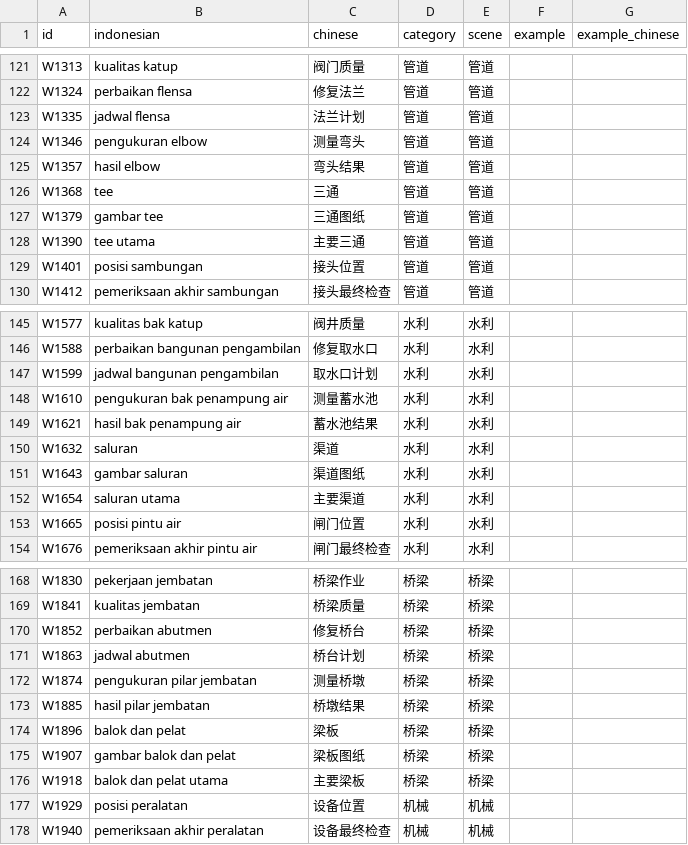
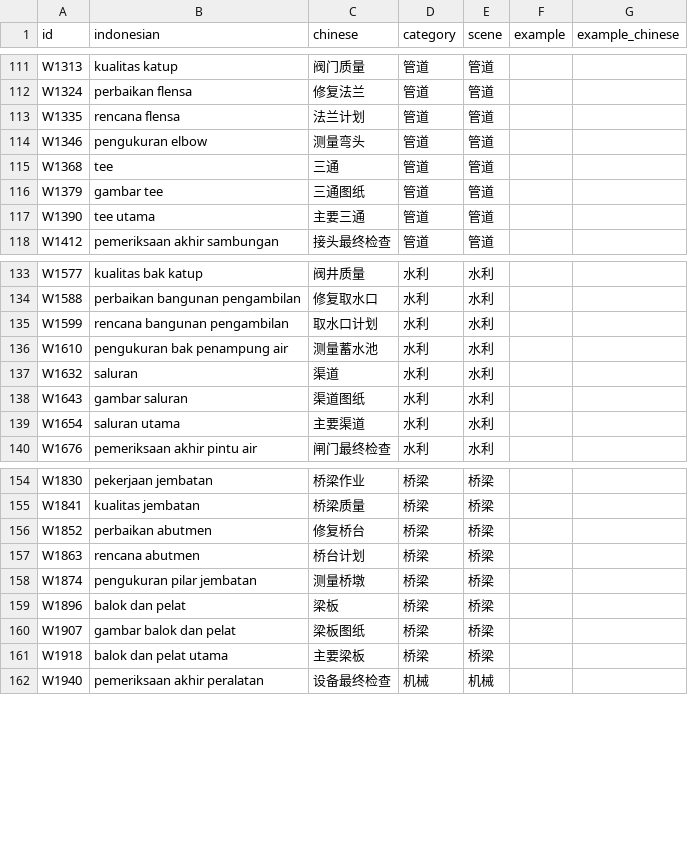
Before and after one commit to mahanshengzhi-ai/IndonesianEngineerApp, a TSV file: app/src/main/assets/words_04.tsv, drawn as a sheet; only a part is shown, gaps mark what is left out; the diff covers the shown part only.

```diff
--- a/app/src/main/assets/words_04.tsv
+++ b/app/src/main/assets/words_04.tsv
@@ -122,5 +112,4 @@ W1313	kualitas katup	阀门质量	管道	管道
 W1324	perbaikan flensa	修复法兰	管道	管道		
-W1335	jadwal flensa	法兰计划	管道	管道		
+W1335	rencana flensa	法兰计划	管道	管道		
 W1346	pengukuran elbow	测量弯头	管道	管道		
-W1357	hasil elbow	弯头结果	管道	管道		
 W1368	tee	三通	管道	管道		
@@ -128,3 +117,2 @@ W1379	gambar tee	三通图纸	管道	管道
 W1390	tee utama	主要三通	管道	管道		
-W1401	posisi sambungan	接头位置	管道	管道		
 W1412	pemeriksaan akhir sambungan	接头最终检查	管道	管道		
@@ -146,5 +134,4 @@ W1577	kualitas bak katup	阀井质量	水利	水利
 W1588	perbaikan bangunan pengambilan	修复取水口	水利	水利		
-W1599	jadwal bangunan pengambilan	取水口计划	水利	水利		
+W1599	rencana bangunan pengambilan	取水口计划	水利	水利		
 W1610	pengukuran bak penampung air	测量蓄水池	水利	水利		
-W1621	hasil bak penampung air	蓄水池结果	水利	水利		
 W1632	saluran	渠道	水利	水利		
@@ -152,3 +139,2 @@ W1643	gambar saluran	渠道图纸	水利	水利
 W1654	saluran utama	主要渠道	水利	水利		
-W1665	posisi pintu air	闸门位置	水利	水利		
 W1676	pemeriksaan akhir pintu air	闸门最终检查	水利	水利		
@@ -170,5 +156,4 @@ W1841	kualitas jembatan	桥梁质量	桥梁	桥梁
 W1852	perbaikan abutmen	修复桥台	桥梁	桥梁		
-W1863	jadwal abutmen	桥台计划	桥梁	桥梁		
+W1863	rencana abutmen	桥台计划	桥梁	桥梁		
 W1874	pengukuran pilar jembatan	测量桥墩	桥梁	桥梁		
-W1885	hasil pilar jembatan	桥墩结果	桥梁	桥梁		
 W1896	balok dan pelat	梁板	桥梁	桥梁		
@@ -176,3 +161,2 @@ W1907	gambar balok dan pelat	梁板图纸	桥梁	桥梁
 W1918	balok dan pelat utama	主要梁板	桥梁	桥梁		
-W1929	posisi peralatan	设备位置	机械	机械		
 W1940	pemeriksaan akhir peralatan	设备最终检查	机械	机械		
```
Also changed, not shown: 20 removed rows and 12 edited cells elsewhere in this file.
